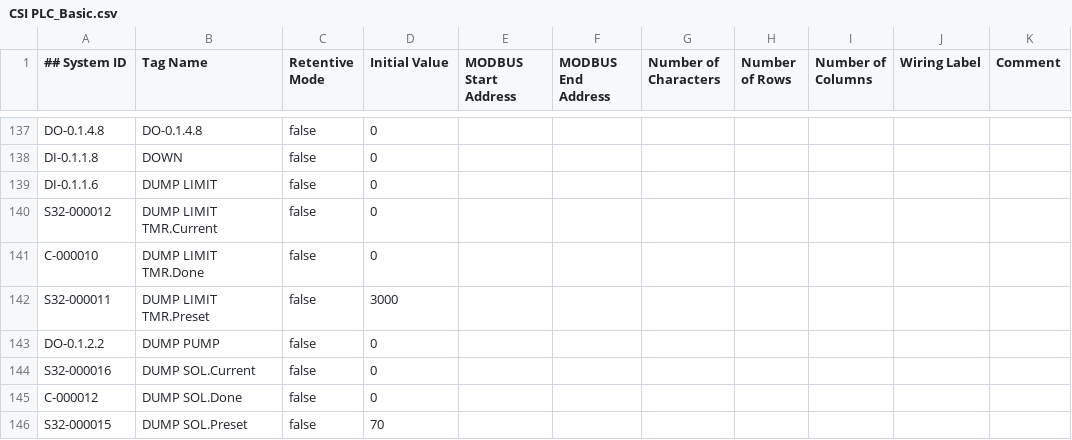
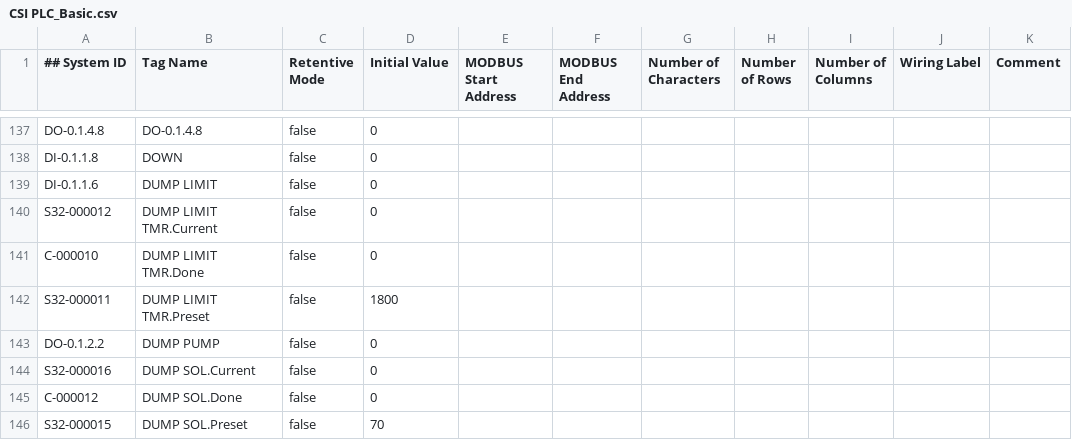
Before and after one commit to a-alvarenga/CSI-PLC, a CSV file: CSI PLC_Basic.csv, drawn as a sheet; only a part is shown, gaps mark what is left out; the diff names each change by its address in the sheet, - before the commit and + after, or states it on an @@ line.

```diff
--- a/CSI PLC_Basic.csv
+++ b/CSI PLC_Basic.csv
-D142 (Initial Value): 3000
+D142 (Initial Value): 1800
```
Also changed, not shown: CSI PLC_Extended.csv, 1 other file.
